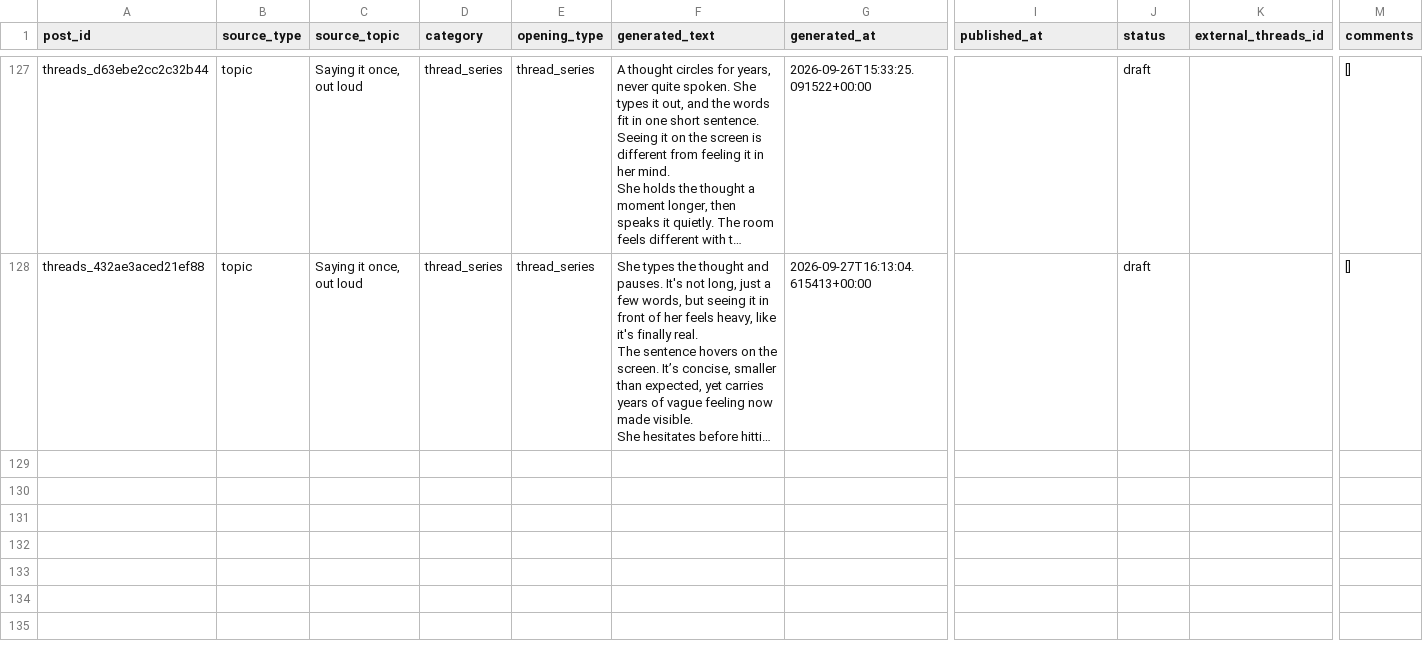
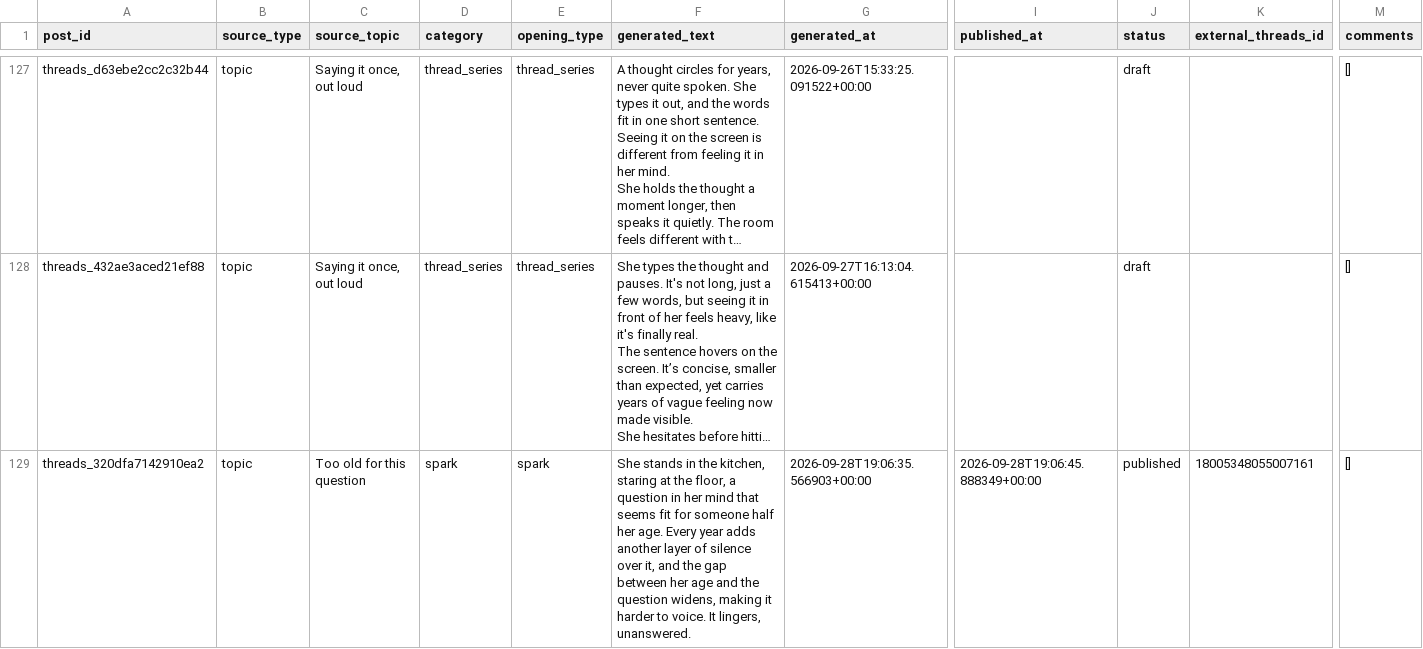
Before and after one commit to ValerieQA/clarity-lab-pipeline, a CSV file: data/threads_posts.csv, drawn as a sheet; only a part is shown, gaps mark what is left out; long unchanged cells end in …; rows hold the shown columns only; the diff names each change by its address in the sheet, - before the commit and + after, or states it on an @@ line.

Commit message:
🧵 Threads post: 2026-09-28 19:06

```diff
--- a/data/threads_posts.csv
+++ b/data/threads_posts.csv
+row 129: threads_320dfa7142910ea2 | topic | Too old for this question | spark | spark | She stands in the kitchen, staring at the floor, a question in her mind that seems fit for someone half her age. Every year adds another layer of silence over it, and the gap between her age and the question widens, making it harder to voice. It lingers, unanswered. | 2026-09-28T19:06:35.566903+00:00 | 2026-09-28T19:06:45.888349+00:00 | published | 18005348055007161 | []
```
